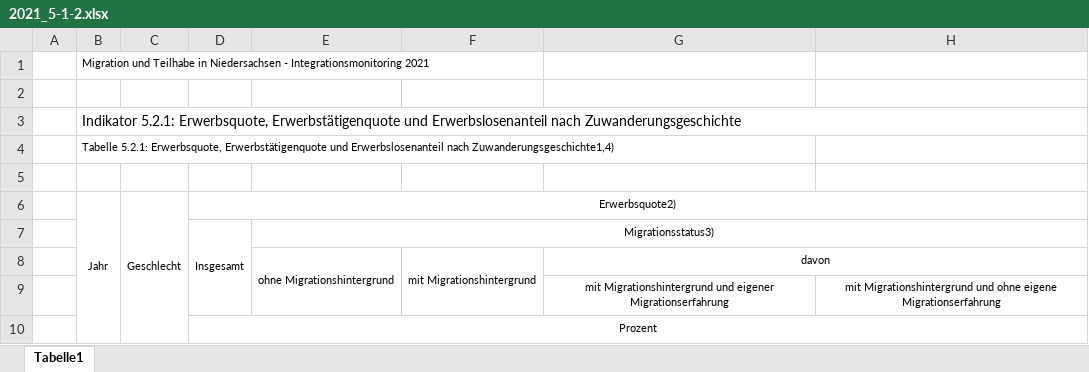
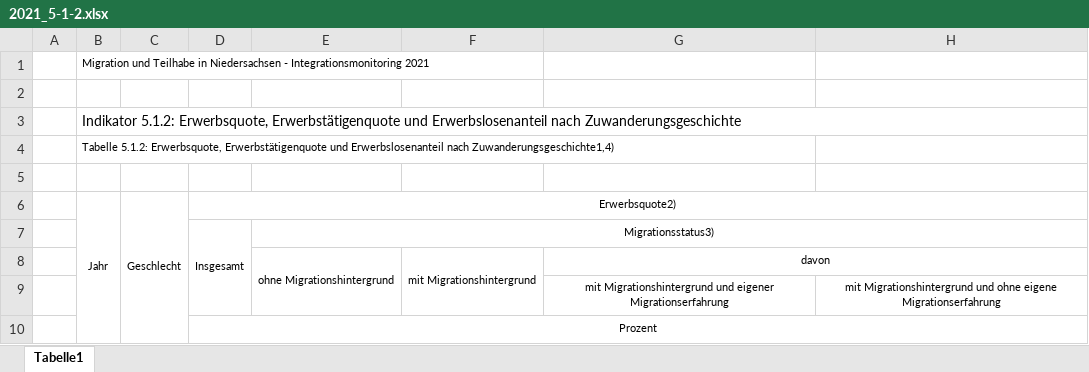
Before and after one commit to christoph-LSN/MT_Site, an Excel workbook: assets/excel/2021_5-1-2.xlsx, sheet Tabelle1, drawn as a sheet; only a part is shown; values as stored, in another font and other column widths than the file's, no borders; the diff names each change by its address in the sheet, - before the commit and + after, or states it on an @@ line.

```diff
--- a/assets/excel/2021_5-1-2.xlsx (sheet Tabelle1)
+++ b/assets/excel/2021_5-1-2.xlsx (sheet Tabelle1)
-B3: Indikator 5.2.1: Erwerbsquote, Erwerbstätigenquote…
+B3: Indikator 5.1.2: Erwerbsquote, Erwerbstätigenquote…
-B4: Tabelle 5.2.1: Erwerbsquote, Erwerbstätigenquote…
+B4: Tabelle 5.1.2: Erwerbsquote, Erwerbstätigenquote…
```
Also changed, not shown: assets/excel/2022_5-2-1.xlsx, 1 other file.
